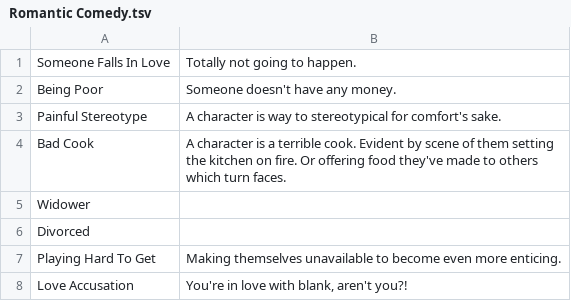
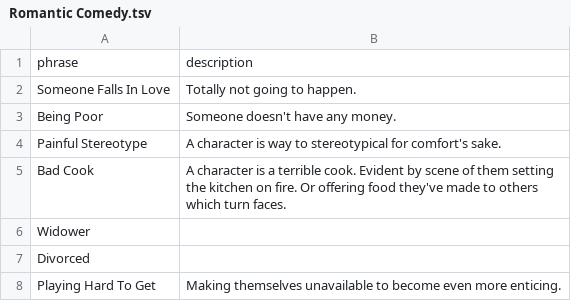
Before and after one commit to jryan128/thingo, a TSV file: phrases/Romantic Comedy.tsv (was public/javascripts/phrases/Romantic Comedy.tsv), drawn as a sheet; only a part is shown; the shorter side is filled out with more unchanged rows.

```diff
--- a/public/javascripts/phrases/Romantic Comedy.tsv
+++ b/phrases/Romantic Comedy.tsv
@@ -1 +1,2 @@
+phrase	description
 Someone Falls In Love	Totally not going to happen.
```
Also changed, not shown: 4 other files.
